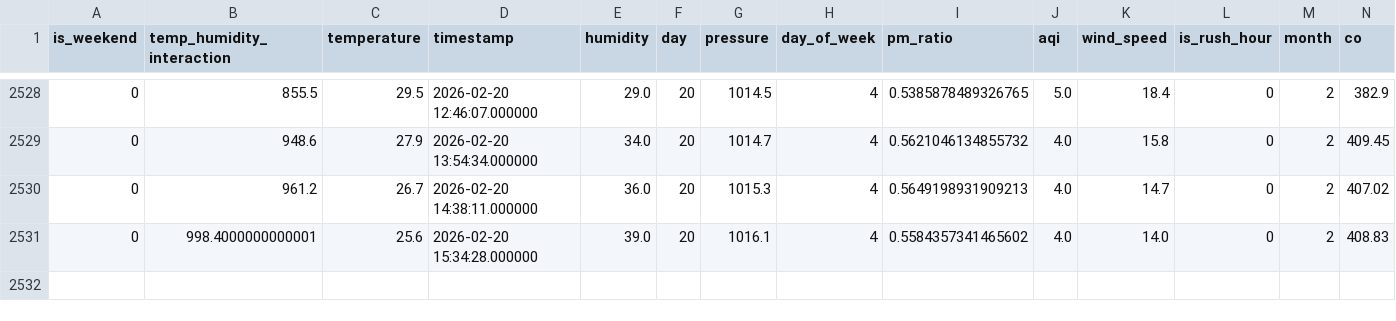
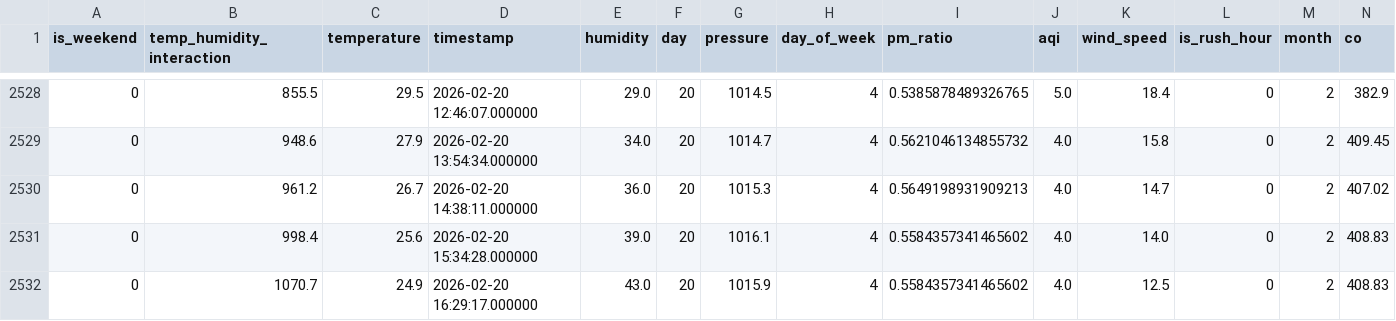
Before and after one commit to MuntahaJabbar12/AQI_Predictor, a CSV file: combined_aqi_data.csv, drawn as a sheet; only a part is shown, gaps mark what is left out; rows hold the shown columns only; the diff names each change by its address in the sheet, - before the commit and + after, or states it on an @@ line.

```diff
--- a/combined_aqi_data.csv
+++ b/combined_aqi_data.csv
-B2531 (temp_humidity_interaction): 998.4000000000001
+B2531 (temp_humidity_interaction): 998.4
+row 2532: 0 | 1070.7 | 24.9 | 2026-02-20 16:29:17.000000 | 43.0 | 20 | 1015.9 | 4 | 0.5584357341465602 | 4.0 | 12.5 | 0 | 2 | 408.83
```
